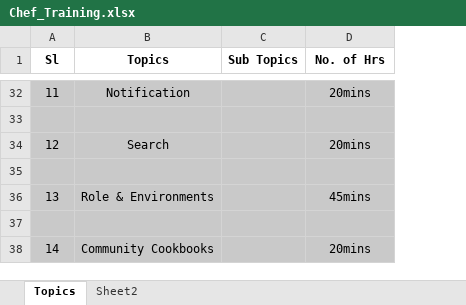
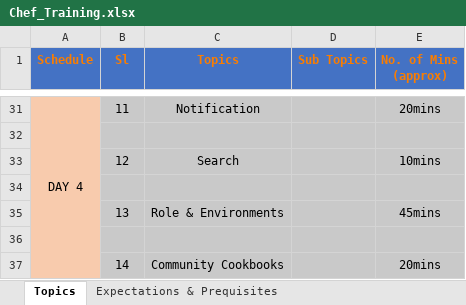
Before and after one commit to ChefTrain/chef, an Excel workbook: Chef_Training.xlsx, sheet Topics, drawn as a sheet; only a part is shown, gaps mark what is left out; values as stored, in another font and other column widths than the file's, no borders; addresses are those after the commit; the diff covers the shown part only; the diff names each change by its address in the sheet, - before the commit and + after, or states it on an @@ line.

Commit message:
updated the schedule

```diff
--- a/Chef_Training.xlsx (sheet Topics)
+++ b/Chef_Training.xlsx (sheet Topics)
-sheet tab: Sheet2
+sheet tab: Expectations & Prequisites
+column A (Schedule), row 31: DAY 4
@@ B1:E1 fill: none → #4472C4, text colour: black → #FA7D00 @@
-E1: No. of Hrs
+E1: No. of Mins (approx)
-E33 (No. of Mins (approx)): 20mins
+E33 (No. of Mins (approx)): 10mins
```
Also changed, not shown: 1 added row, 2 removed rows, 2 edited cells and cell formats elsewhere in this sheet, sheet Expectations & Prequisites, 1 other file.
